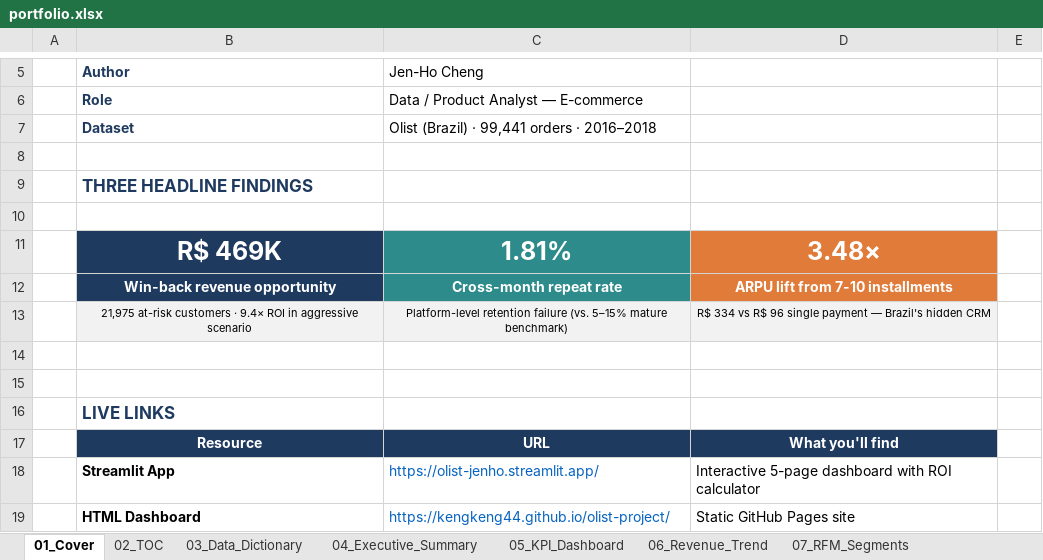
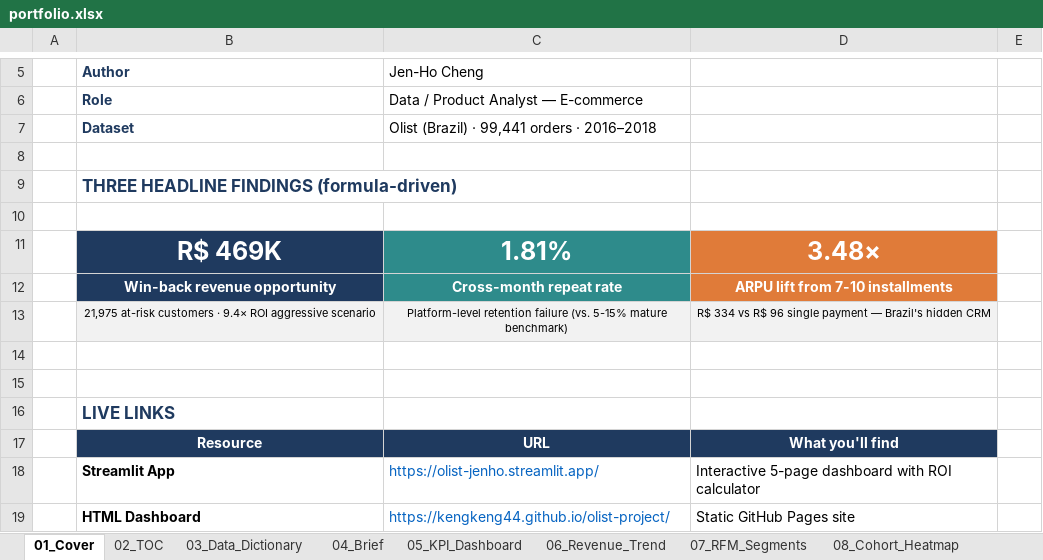
Before and after one commit to kengkeng44/olist-project, an Excel workbook: output/portfolio.xlsx, sheet 01_Cover, drawn as a sheet; only a part is shown, gaps mark what is left out; values as stored, in another font and other column widths than the file's, no borders; the diff names each change by its address in the sheet, - before the commit and + after, or states it on an @@ line.

```diff
--- a/output/portfolio.xlsx (sheet 01_Cover)
+++ b/output/portfolio.xlsx (sheet 01_Cover)
-sheet tab: 04_Executive_Summary
+sheet tab: 04_Brief
-B9 (Author): THREE HEADLINE FINDINGS
+B9 (Author): THREE HEADLINE FINDINGS (formula-driven)
-B13 (Author): …9.4× ROI in aggressive scenario
+B13 (Author): …9.4× ROI aggressive scenario
-C13 (Jen-Ho Cheng): …failure (vs. 5–15% mature benchmark)
+C13 (Jen-Ho Cheng): …failure (vs. 5-15% mature benchmark)
```
Also changed, not shown: sheet 12_Pivot_Analysis, sheet 08_Cohort_Heatmap, sheet 11_Logistics, sheet 06_Revenue_Trend, sheet 10_Installments, sheet 05_KPI_Dashboard, 4 more sheets, other sheet tabs, formulas that keep their value, charts or pictures, 1 other file.
